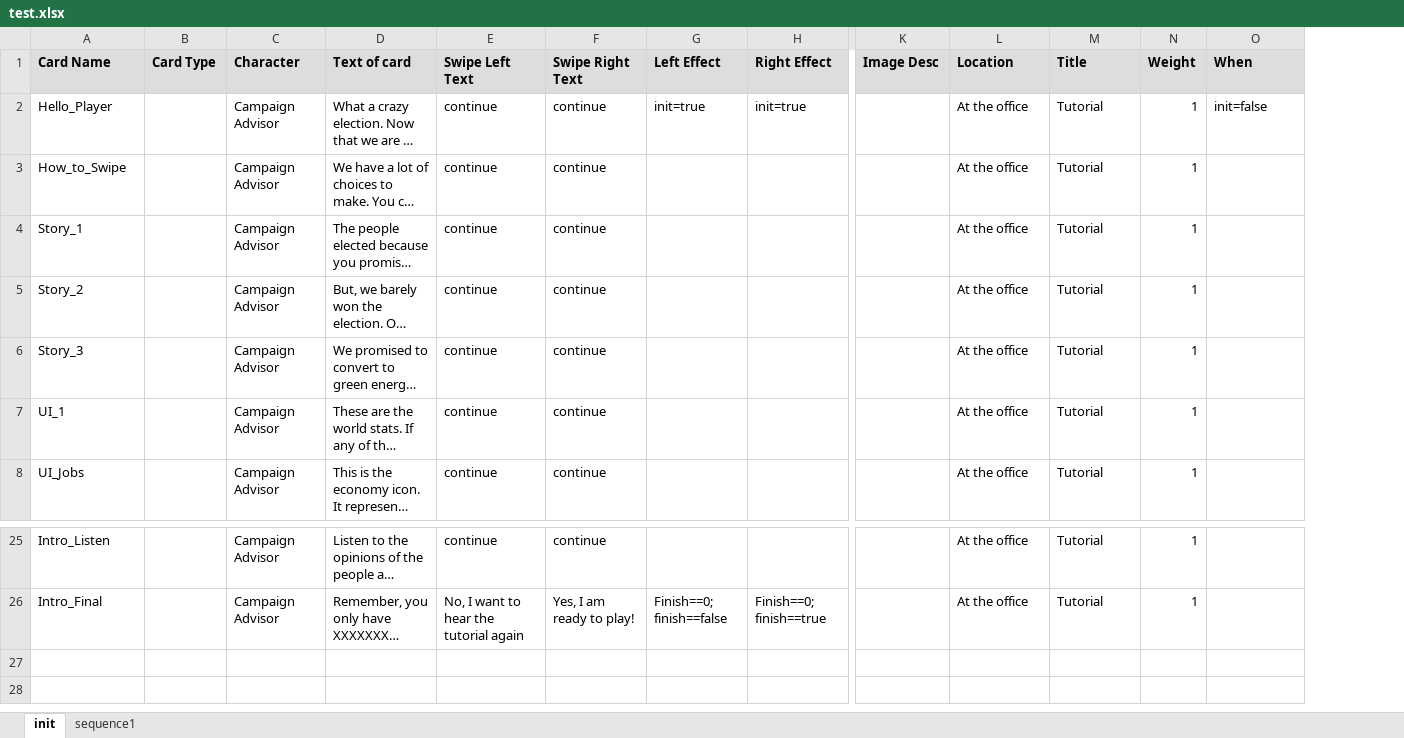
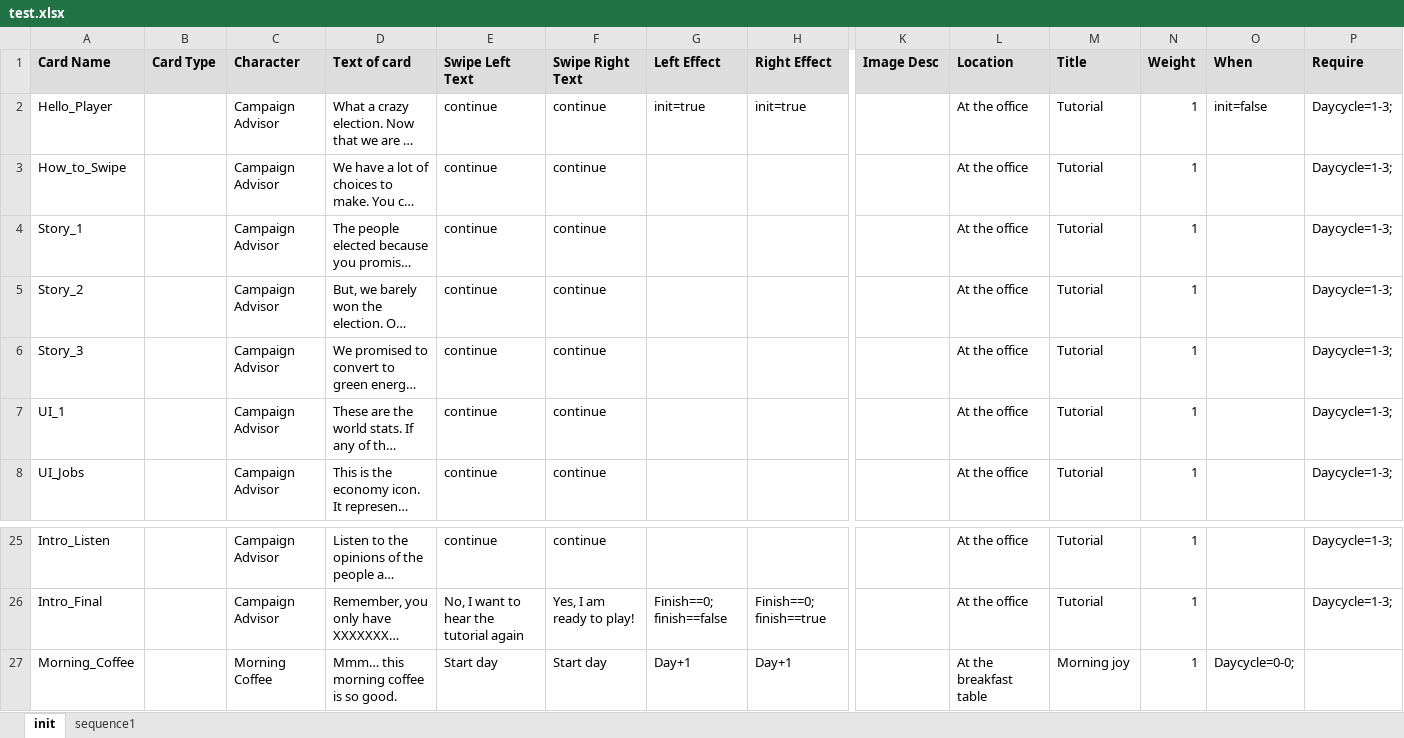
Before and after one commit to Muthaias/swipeforfuture-content, an Excel workbook: data/test.xlsx, sheet init, drawn as a sheet; only a part is shown, gaps mark what is left out; long unchanged cells end in …; values as stored, in another font and other column widths than the file's, no borders; rows hold the shown columns only; the diff names each change by its address in the sheet, - before the commit and + after, or states it on an @@ line.

Commit message:
feat: add experimental daycycle to coal mining scenario

```diff
--- a/data/test.xlsx (sheet init)
+++ b/data/test.xlsx (sheet init)
+column P (Require), rows 2-8: all Daycycle=1-3;; rows 25-26: Daycycle=1-3; | Daycycle=1-3;
+row 27: Morning_Coffee |  | Morning Coffee | Mmm… this morning coffee is so good. | Start day | Start day | Day+1 | Day+1 |  | At the breakfast table | Morning joy | 1 | Daycycle=0-0;
```
Also changed, not shown: 3 other files.
